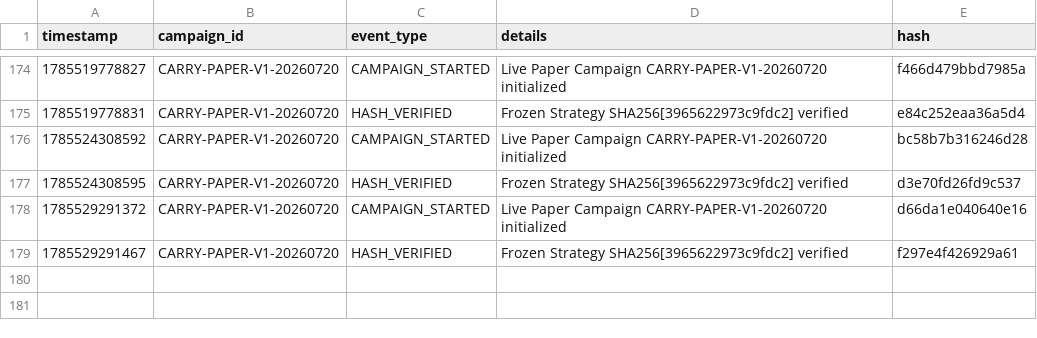
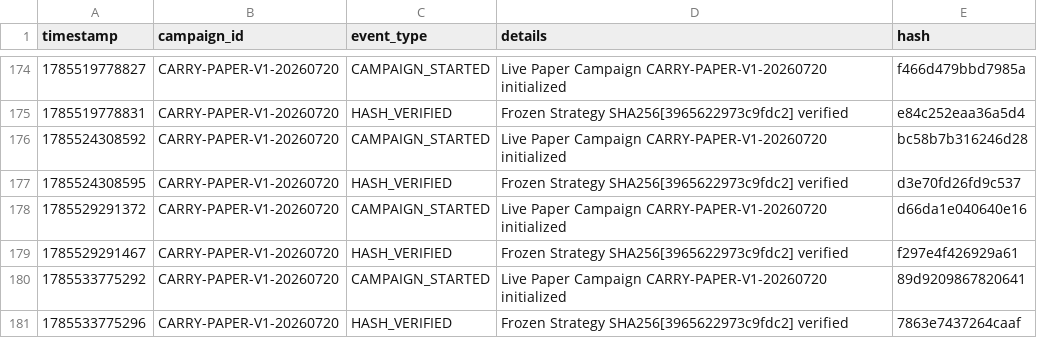
Before and after one commit to SaifAl-Sabaneh/Trading_AI_System, a CSV file: Trading_AI_System/database/campaign_events.csv, drawn as a sheet; only a part is shown, gaps mark what is left out.

```diff
--- a/Trading_AI_System/database/campaign_events.csv
+++ b/Trading_AI_System/database/campaign_events.csv
@@ -179 +179,3 @@ timestamp,campaign_id,event_type,details,hash
 1785529291467,CARRY-PAPER-V1-20260720,HASH_VERIFIED,Frozen Strategy SHA256[3965622973c9fdc2] verified,f297e4f426929a61
+1785533775292,CARRY-PAPER-V1-20260720,CAMPAIGN_STARTED,Live Paper Campaign CARRY-PAPER-V1-20260720 initialized,89d9209867820641
+1785533775296,CARRY-PAPER-V1-20260720,HASH_VERIFIED,Frozen Strategy SHA256[3965622973c9fdc2] verified,7863e7437264caaf
```
Also changed, not shown: 1 other file.
